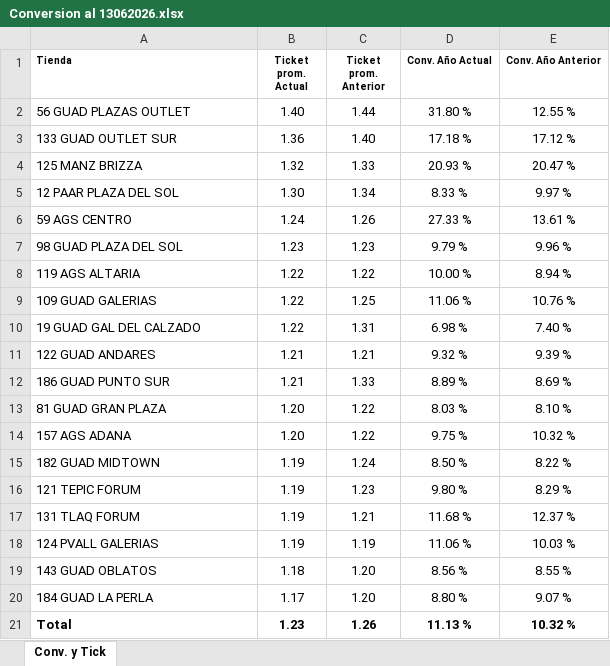
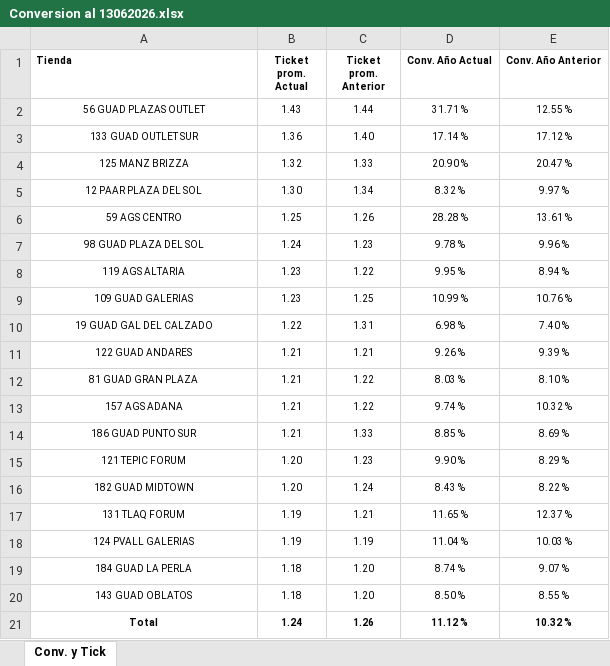
Before and after one commit to laejmestradacabrera-tech/Flexi-Occidente-App, an Excel workbook: Conversion al 13062026.xlsx, sheet Conv. y Tick, drawn as a sheet; values as stored, in another font and other column widths than the file's, no borders; removed rows and columns are numbered as before the commit, all else as after; the diff names each change by its address in the sheet, - before the commit and + after, or states it on an @@ line.

Commit message:
Add files via upload

```diff
--- a/Conversion al 13062026.xlsx (sheet Conv. y Tick)
+++ b/Conversion al 13062026.xlsx (sheet Conv. y Tick)
@@ A2:E11 text size: smaller @@
-A2:A11 alignment: left
+A2:A11 alignment: center
-B2 (Ticket prom. Actual): 1.40
+B2 (Ticket prom. Actual): 1.43
-D2 (Conv. Año Actual): 31.80 %
+D2 (Conv. Año Actual): 31.71 %
-D3 (Conv. Año Actual): 17.18 %
+D3 (Conv. Año Actual): 17.14 %
-D4 (Conv. Año Actual): 20.93 %
+D4 (Conv. Año Actual): 20.90 %
-D5 (Conv. Año Actual): 8.33 %
+D5 (Conv. Año Actual): 8.32 %
-B6 (Ticket prom. Actual): 1.24
+B6 (Ticket prom. Actual): 1.25
-D6 (Conv. Año Actual): 27.33 %
+D6 (Conv. Año Actual): 28.28 %
-B7 (Ticket prom. Actual): 1.23
+B7 (Ticket prom. Actual): 1.24
-D7 (Conv. Año Actual): 9.79 %
+D7 (Conv. Año Actual): 9.78 %
-B8:B9 (Ticket prom. Actual): 1.22
+B8:B9 (Ticket prom. Actual): 1.23
-D8 (Conv. Año Actual): 10.00 %
+D8 (Conv. Año Actual): 9.95 %
-D9 (Conv. Año Actual): 11.06 %
+D9 (Conv. Año Actual): 10.99 %
-D11 (Conv. Año Actual): 9.32 %
+D11 (Conv. Año Actual): 9.26 %
-row 12: 186 GUAD PUNTO SUR | 1.21 | 1.33 | 8.89 % | 8.69 %
@@ A12:E13 text size: smaller @@
-A12:A13 alignment: left
+A12:A13 alignment: center
-B12:B13 (Ticket prom. Actual): 1.20
+B12:B13 (Ticket prom. Actual): 1.21
-D13 (Conv. Año Actual): 9.75 %
+D13 (Conv. Año Actual): 9.74 %
-row 15: 182 GUAD MIDTOWN | 1.19 | 1.24 | 8.50 % | 8.22 %
+row 14: 186 GUAD PUNTO SUR | 1.21 | 1.33 | 8.85 % | 8.69 %
@@ A15:E15 text size: smaller @@
-A15 alignment: left
+A15 alignment: center
-B15 (Ticket prom. Actual): 1.19
+B15 (Ticket prom. Actual): 1.20
-D15 (Conv. Año Actual): 9.80 %
+D15 (Conv. Año Actual): 9.90 %
+row 16: 182 GUAD MIDTOWN | 1.20 | 1.24 | 8.43 % | 8.22 %
@@ A17:E18 text size: smaller @@
-A17:A18 alignment: left
+A17:A18 alignment: center
-D17 (Conv. Año Actual): 11.68 %
+D17 (Conv. Año Actual): 11.65 %
-D18 (Conv. Año Actual): 11.06 %
+D18 (Conv. Año Actual): 11.04 %
+row 19: 184 GUAD LA PERLA | 1.18 | 1.20 | 8.74 % | 9.07 %
@@ A20:E20 text size: smaller @@
-A20 alignment: left
+A20 alignment: center
-D20 (Conv. Año Actual): 8.56 %
+D20 (Conv. Año Actual): 8.50 %
-row 20: 184 GUAD LA PERLA | 1.17 | 1.20 | 8.80 % | 9.07 %
@@ A21:E21 text size: smaller @@
-A21 alignment: left
+A21 alignment: center
-B21 (Ticket prom. Actual): 1.23
+B21 (Ticket prom. Actual): 1.24
-D21 (Conv. Año Actual): 11.13 %
+D21 (Conv. Año Actual): 11.12 %
```
